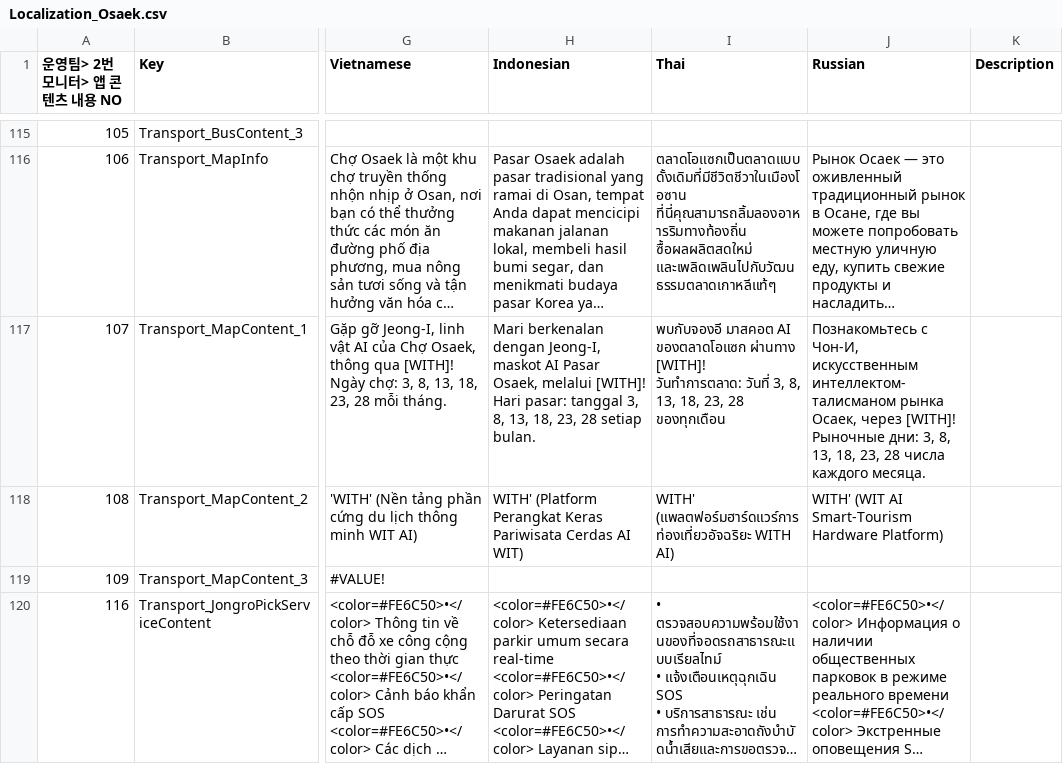
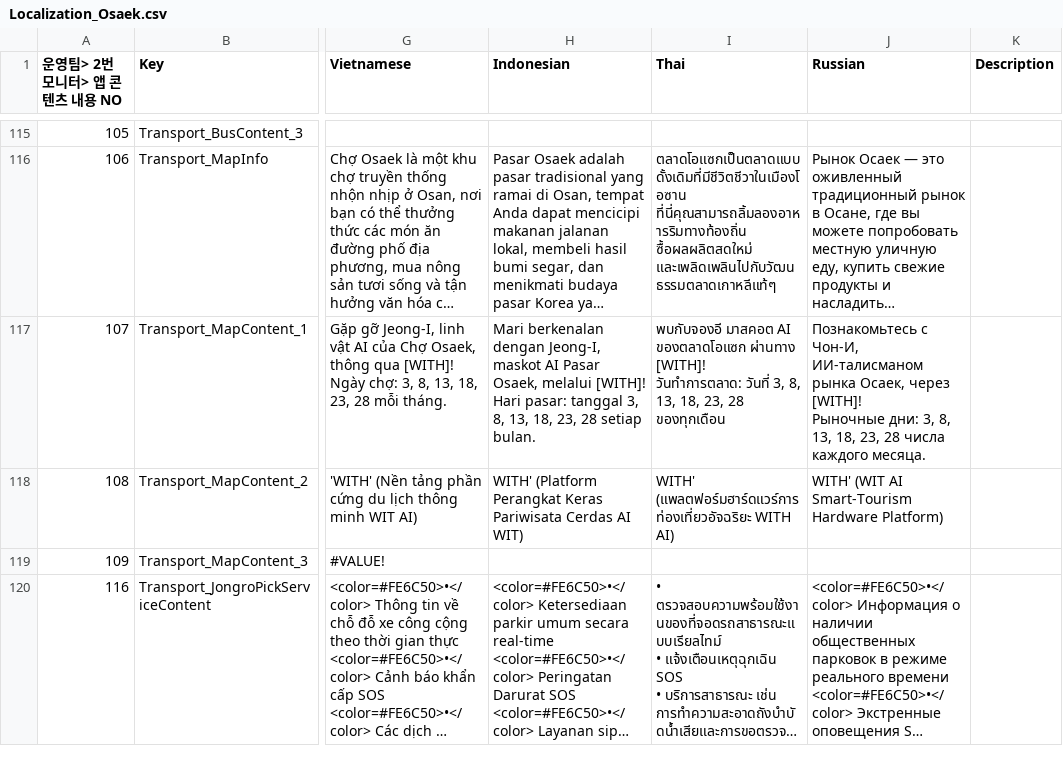
Before and after one commit to wit-project-sku/kiosk-electron, a CSV file: src/renderer/src/data/sheet-cache/Localization_Osaek.csv, drawn as a sheet; only a part is shown, gaps mark what is left out; long unchanged cells end in …; the diff covers the shown part only; the diff names each change by its address in the sheet, - before the commit and + after, or states it on an @@ line.

```diff
--- a/src/renderer/src/data/sheet-cache/Localization_Osaek.csv
+++ b/src/renderer/src/data/sheet-cache/Localization_Osaek.csv
-J117 (Russian): …с Чон-И, искусственным интеллектом-талисманом рынка Осаек,…
+J117 (Russian): …с Чон-И, ИИ-талисманом рынка Осаек,…
```
Also changed, not shown: 11 edited cells elsewhere in this file, src/renderer/src/data/sheet-cache/AirportFacilityData_Jeju.csv, src/renderer/src/data/sheet-cache/Localization_Hwaseong.csv, 21 other files.
